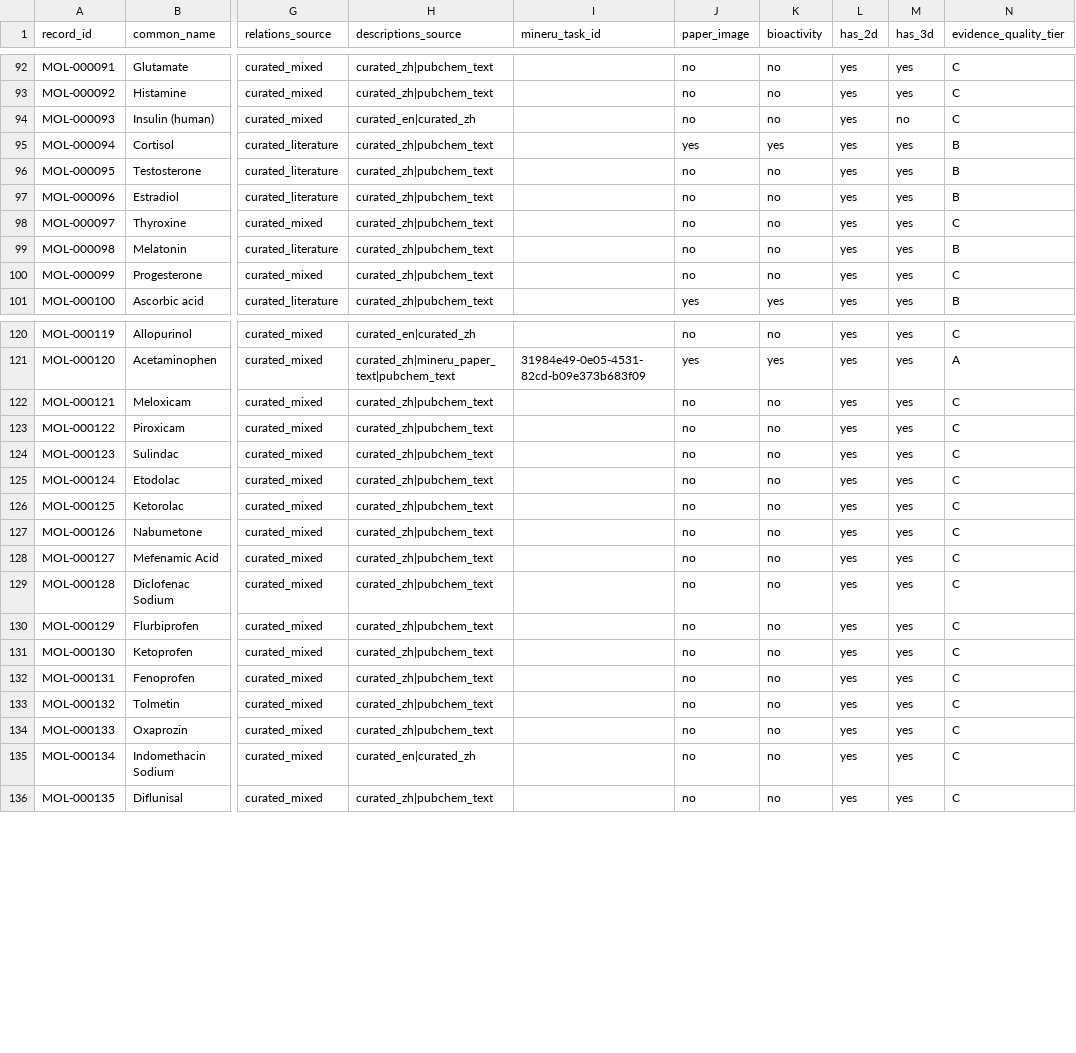
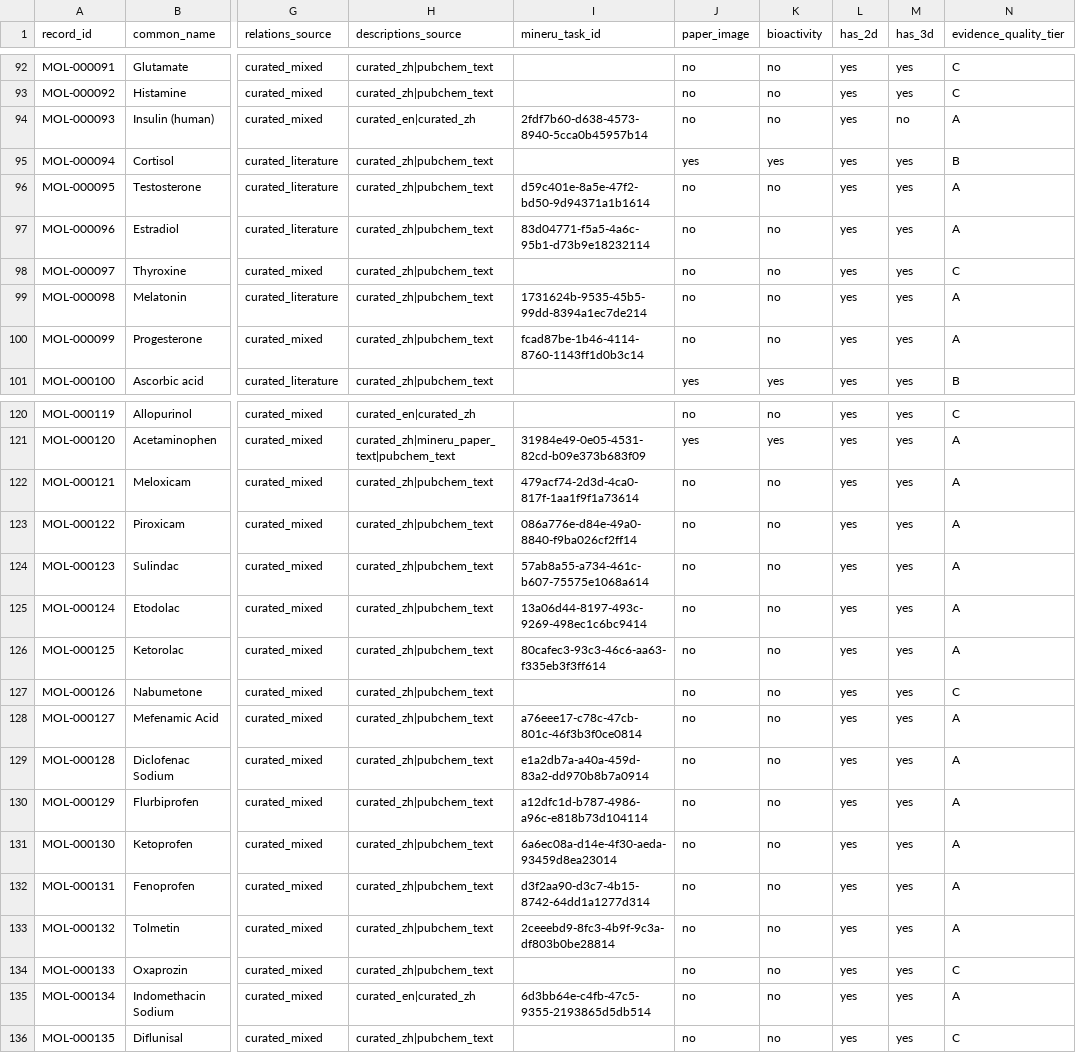
Before and after one commit to CacinieP/MDIC26-Track1-SciAlign, a TSV file: data/processed/provenance.tsv, drawn as a sheet; only a part is shown, gaps mark what is left out; the diff covers the shown part only; the diff names each change by its address in the sheet, - before the commit and + after, or states it on an @@ line.

```diff
--- a/data/processed/provenance.tsv
+++ b/data/processed/provenance.tsv
-I94 (mineru_task_id): (empty)
+I94 (mineru_task_id): 2fdf7b60-d638-4573-8940-5cca0b45957b14
-N94 (evidence_quality_tier): C
+N94 (evidence_quality_tier): A
-I96 (mineru_task_id): (empty)
+I96 (mineru_task_id): d59c401e-8a5e-47f2-bd50-9d94371a1b1614
-N96:N97 (evidence_quality_tier): B
+N96:N97 (evidence_quality_tier): A
-I97 (mineru_task_id): (empty)
+I97 (mineru_task_id): 83d04771-f5a5-4a6c-95b1-d73b9e18232114
-I99 (mineru_task_id): (empty)
+I99 (mineru_task_id): 1731624b-9535-45b5-99dd-8394a1ec7de214
-N99 (evidence_quality_tier): B
+N99 (evidence_quality_tier): A
-I100 (mineru_task_id): (empty)
+I100 (mineru_task_id): fcad87be-1b46-4114-8760-1143ff1d0b3c14
-N100 (evidence_quality_tier): C
+N100 (evidence_quality_tier): A
-I122 (mineru_task_id): (empty)
+I122 (mineru_task_id): 479acf74-2d3d-4ca0-817f-1aa1f9f1a73614
-N122:N126 (evidence_quality_tier): C
+N122:N126 (evidence_quality_tier): A
-I123 (mineru_task_id): (empty)
+I123 (mineru_task_id): 086a776e-d84e-49a0-8840-f9ba026cf2ff14
-I124 (mineru_task_id): (empty)
+I124 (mineru_task_id): 57ab8a55-a734-461c-b607-75575e1068a614
-I125 (mineru_task_id): (empty)
+I125 (mineru_task_id): 13a06d44-8197-493c-9269-498ec1c6bc9414
-I126 (mineru_task_id): (empty)
+I126 (mineru_task_id): 80cafec3-93c3-46c6-aa63-f335eb3f3ff614
-I128 (mineru_task_id): (empty)
+I128 (mineru_task_id): a76eee17-c78c-47cb-801c-46f3b3f0ce0814
-N128:N133 (evidence_quality_tier): C
+N128:N133 (evidence_quality_tier): A
-I129 (mineru_task_id): (empty)
+I129 (mineru_task_id): e1a2db7a-a40a-459d-83a2-dd970b8b7a0914
-I130 (mineru_task_id): (empty)
+I130 (mineru_task_id): a12dfc1d-b787-4986-a96c-e818b73d104114
-I131 (mineru_task_id): (empty)
+I131 (mineru_task_id): 6a6ec08a-d14e-4f30-aeda-93459d8ea23014
-I132 (mineru_task_id): (empty)
+I132 (mineru_task_id): d3f2aa90-d3c7-4b15-8742-64dd1a1277d314
-I133 (mineru_task_id): (empty)
+I133 (mineru_task_id): 2ceeebd9-8fc3-4b9f-9c3a-df803b0be28814
-I135 (mineru_task_id): (empty)
+I135 (mineru_task_id): 6d3bb64e-c4fb-47c5-9355-2193865d5db514
-N135 (evidence_quality_tier): C
+N135 (evidence_quality_tier): A
```
Also changed, not shown: 16 edited cells elsewhere in this file, 29 other files.
